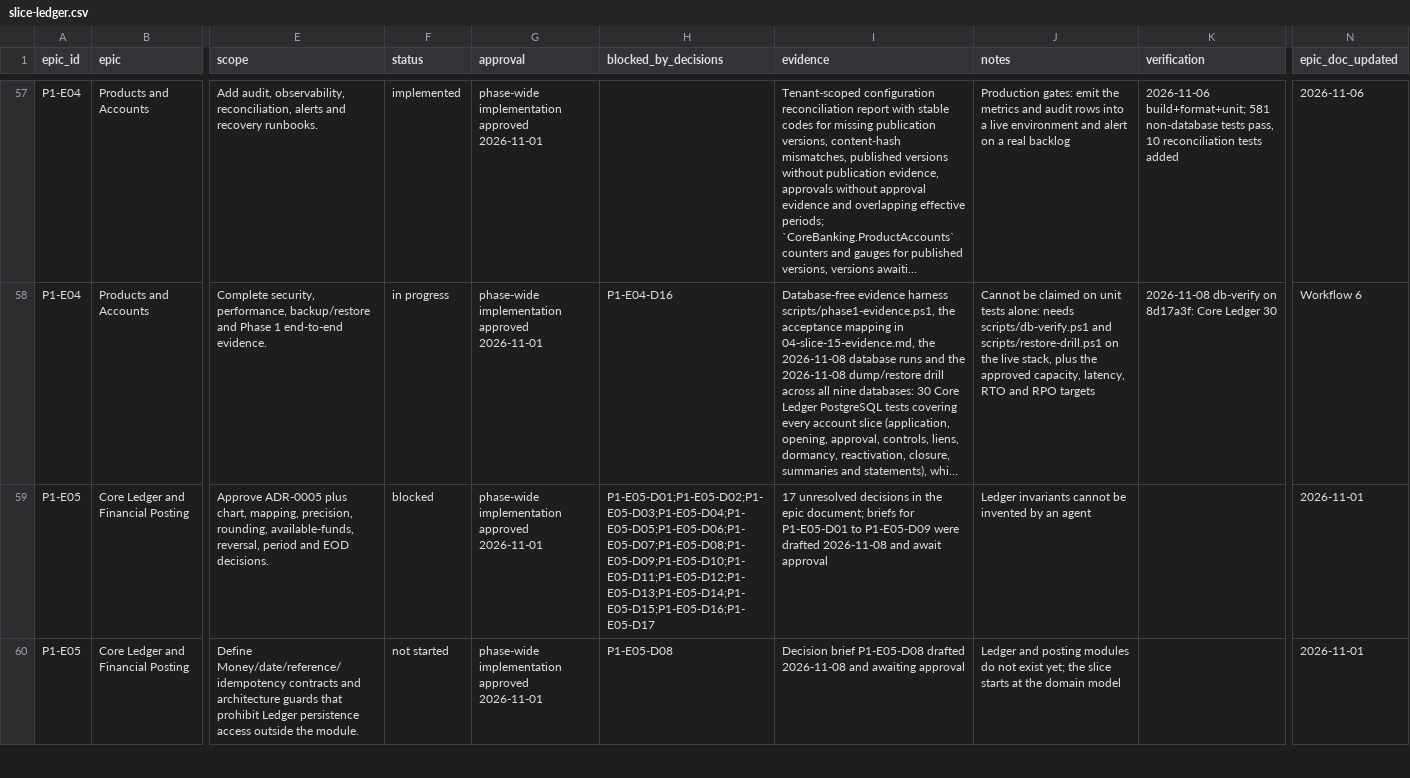
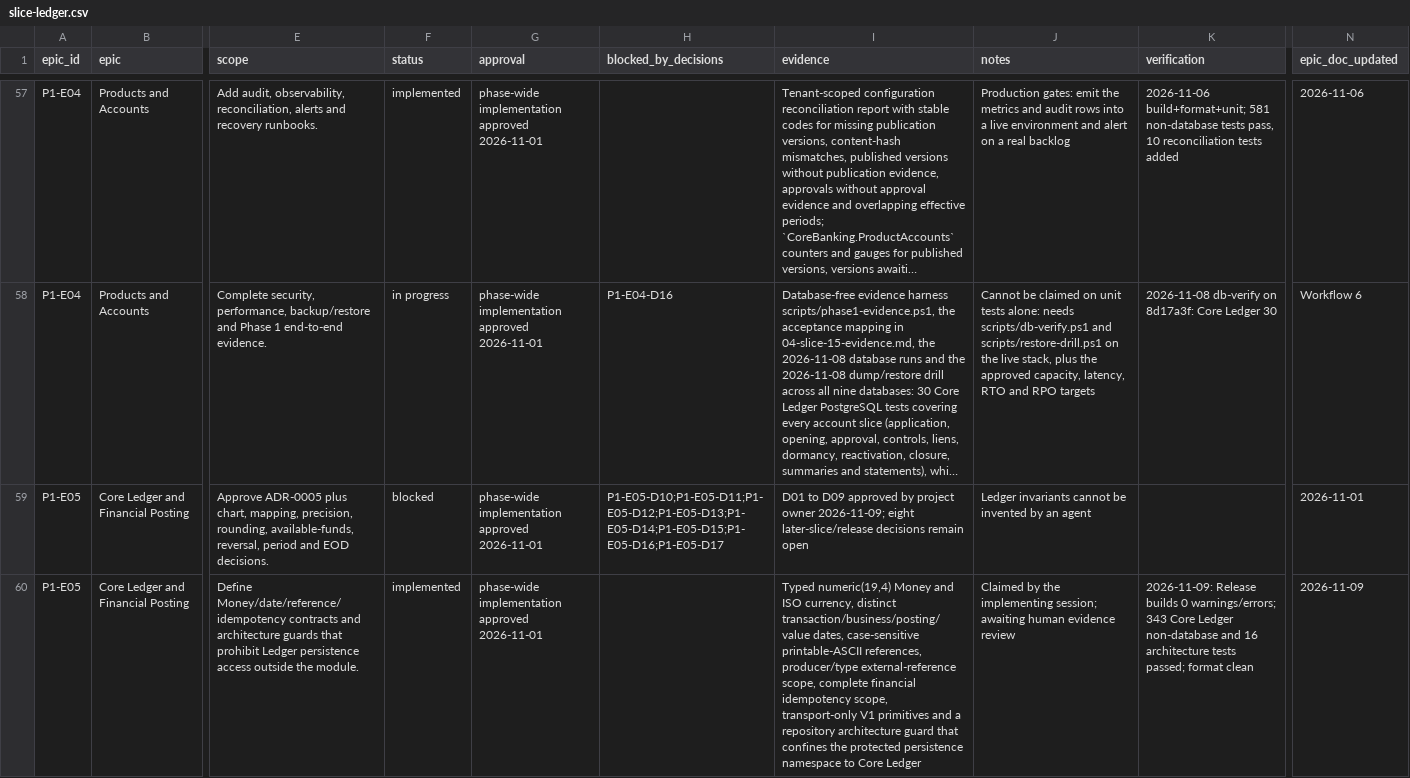
Before and after one commit to Open-Core-Banking-Project/backend, a CSV file: docs/implementation/phase-1-banking-foundation/slice-ledger.csv, drawn as a sheet; only a part is shown, gaps mark what is left out; long unchanged cells end in …; the diff covers the shown part only; the diff names each change by its address in the sheet, - before the commit and + after, or states it on an @@ line.

```diff
--- a/docs/implementation/phase-1-banking-foundation/slice-ledger.csv
+++ b/docs/implementation/phase-1-banking-foundation/slice-ledger.csv
-H59 (blocked_by_decisions): P1-E05-D01;P1-E05-D02;P1-E05-D03;P1-E05-D04;P1-E05-D05;P1-E05-D06;P1-E05-D07;P1-E05-D08;P1-E05-D09;P1-E05-D10;P1-E05-D11;P1-E05-D12;P1-E05-D13;P1-E05-D14;P1-E05-D15;P1-E05-D16;P1-E05-D17
+H59 (blocked_by_decisions): P1-E05-D10;P1-E05-D11;P1-E05-D12;P1-E05-D13;P1-E05-D14;P1-E05-D15;P1-E05-D16;P1-E05-D17
-I59 (evidence): 17 unresolved decisions in the epic document; briefs for P1-E05-D01 to P1-E05-D09 were drafted 2026-11-08 and await approval
+I59 (evidence): D01 to D09 approved by project owner 2026-11-09; eight later-slice/release decisions remain open
-F60 (status): not started
+F60 (status): implemented
-H60 (blocked_by_decisions): P1-E05-D08
+H60 (blocked_by_decisions): (empty)
-I60 (evidence): Decision brief P1-E05-D08 drafted 2026-11-08 and awaiting approval
+I60 (evidence): Typed numeric(19,4) Money and ISO currency, distinct transaction/business/posting/value dates, case-sensitive printable-ASCII references, producer/type external-reference scope, complete financial idempotency scope, transport-only V1 primitives and a repository architecture guard that confines the protected persistence namespace to Core Ledger
-J60 (notes): Ledger and posting modules do not exist yet; the slice starts at the domain model
+J60 (notes): Claimed by the implementing session; awaiting human evidence review
-K60 (verification): (empty)
+K60 (verification): 2026-11-09: Release builds 0 warnings/errors; 343 Core Ledger non-database and 16 architecture tests passed; format clean
-N60 (epic_doc_updated): 2026-11-01
+N60 (epic_doc_updated): 2026-11-09
```
Also changed, not shown: 6 edited cells elsewhere in this file, docs/implementation/phase-1-banking-foundation/decision-register.csv, 49 other files.
